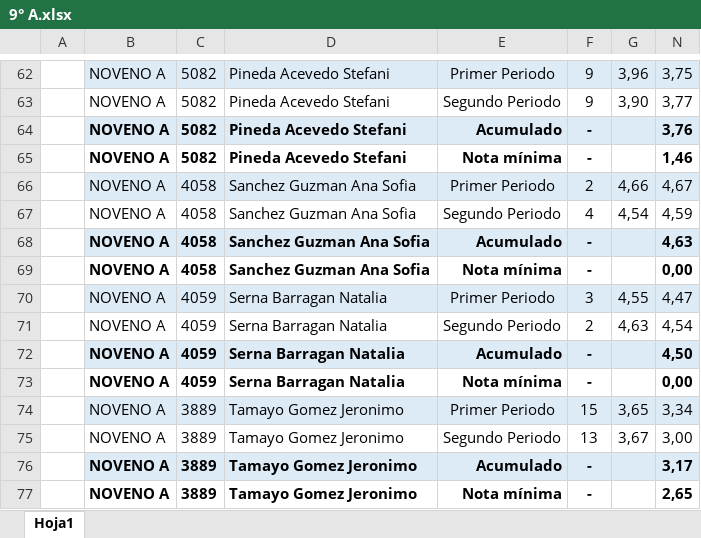
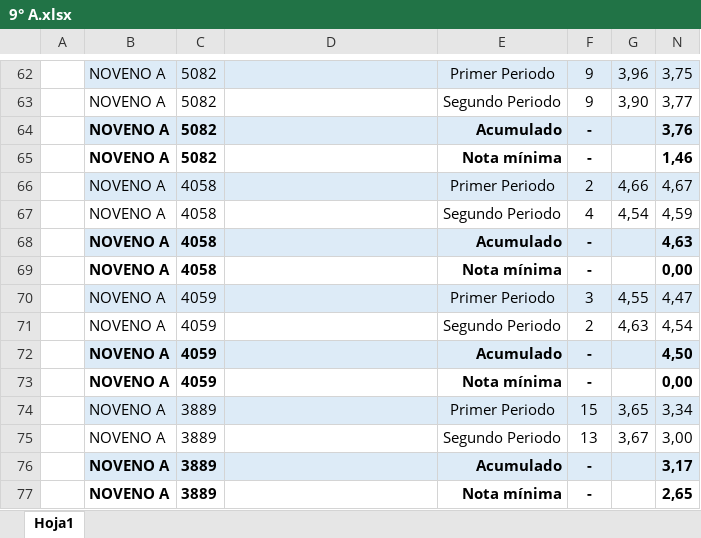
Before and after one commit to H4K0/wxInAction2006, an Excel workbook: AttendanceApp/Ejemplo/strg/9° A.xlsx, sheet Hoja1, drawn as a sheet; only a part is shown, gaps mark what is left out; values as stored, in another font and other column widths than the file's, no borders; the diff covers the shown part only; the diff names each change by its address in the sheet, - before the commit and + after, or states it on an @@ line.

```diff
--- a/AttendanceApp/Ejemplo/strg/9° A.xlsx (sheet Hoja1)
+++ b/AttendanceApp/Ejemplo/strg/9° A.xlsx (sheet Hoja1)
-D62:D65: Pineda Acevedo Stefani
+D62:D65: (empty)
-D66:D69: Sanchez Guzman Ana Sofia
+D66:D69: (empty)
-D70:D73: Serna Barragan Natalia
+D70:D73: (empty)
-D74:D77: Tamayo Gomez Jeronimo
+D74:D77: (empty)
```
Also changed, not shown: 53 edited cells and cell formats elsewhere in this sheet.
